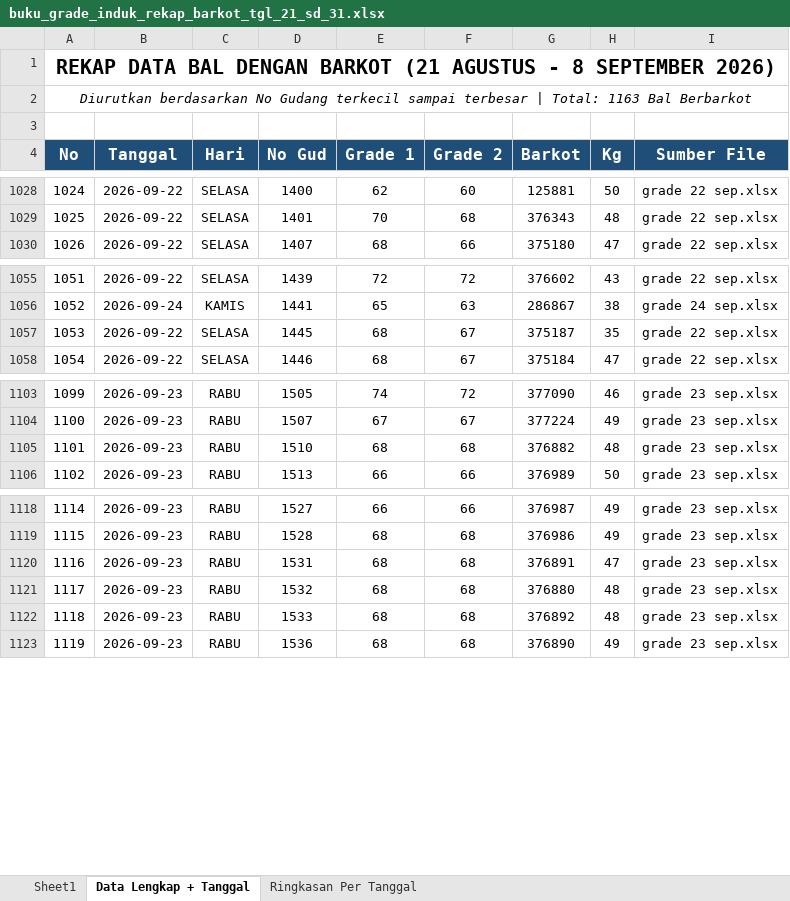
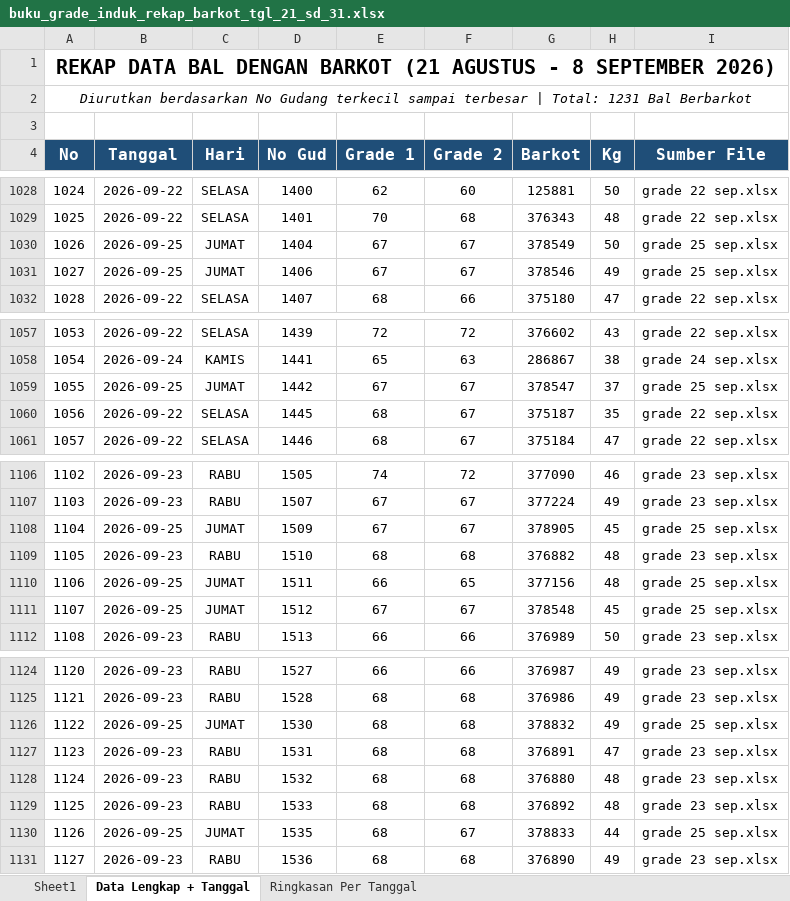
Before and after one commit to grndnstnmlk/cekbarkot, an Excel workbook: Laporan Grade Induk/buku_grade_induk_rekap_barkot_tgl_21_sd_31.xlsx, sheet Data Lengkap + Tanggal, drawn as a sheet; only a part is shown, gaps mark what is left out; values as stored, in another font and other column widths than the file's, no borders; the diff covers the shown part only; the diff names each change by its address in the sheet, - before the commit and + after, or states it on an @@ line.

Commit message:
feat: tambah data bal tembakau tanggal 25 September 2026 (68 bal, No Gud 1404-1657), sync Supabase, update rekap excel, dan bump cache version v=6.8

```diff
--- a/Laporan Grade Induk/buku_grade_induk_rekap_barkot_tgl_21_sd_31.xlsx (sheet Data Lengkap + Tanggal)
+++ b/Laporan Grade Induk/buku_grade_induk_rekap_barkot_tgl_21_sd_31.xlsx (sheet Data Lengkap + Tanggal)
@@ column A (No) renumbered from row 2 down @@
+row 1030: 1026 | 2026-09-25 | JUMAT | 1404 | 67 | 67 | 378549 | 50 | grade 25 sep.xlsx
+row 1031: 1027 | 2026-09-25 | JUMAT | 1406 | 67 | 67 | 378546 | 49 | grade 25 sep.xlsx
+row 1059: 1055 | 2026-09-25 | JUMAT | 1442 | 67 | 67 | 378547 | 37 | grade 25 sep.xlsx
+row 1108: 1104 | 2026-09-25 | JUMAT | 1509 | 67 | 67 | 378905 | 45 | grade 25 sep.xlsx
+row 1110: 1106 | 2026-09-25 | JUMAT | 1511 | 66 | 65 | 377156 | 48 | grade 25 sep.xlsx
+row 1111: 1107 | 2026-09-25 | JUMAT | 1512 | 67 | 67 | 378548 | 45 | grade 25 sep.xlsx
+row 1126: 1122 | 2026-09-25 | JUMAT | 1530 | 68 | 68 | 378832 | 49 | grade 25 sep.xlsx
+row 1130: 1126 | 2026-09-25 | JUMAT | 1535 | 68 | 67 | 378833 | 44 | grade 25 sep.xlsx
```
Also changed, not shown: 60 added rows and 1 edited cell elsewhere in this sheet, sheet Sheet1, sheet Ringkasan Per Tanggal, Laporan Grade Induk/laporan_grade_induk_semua_barkot_tgl_21_sd_31.xlsx, buku_grade_induk_rekap_barkot_tgl_21_sd_31.xlsx, 7 other files.
